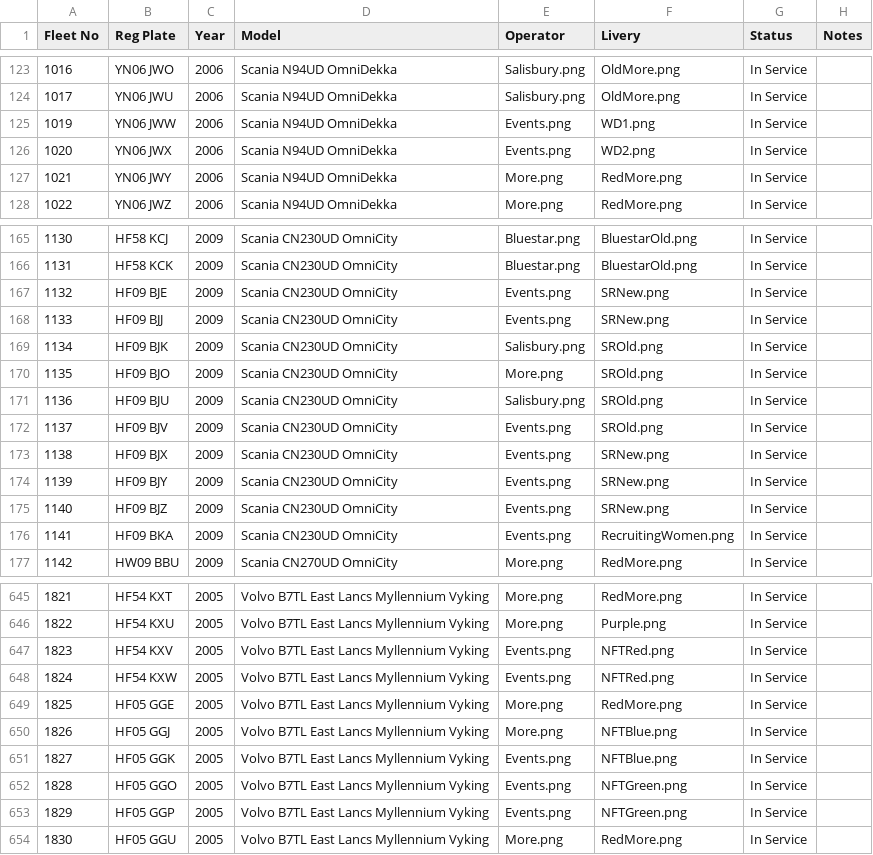
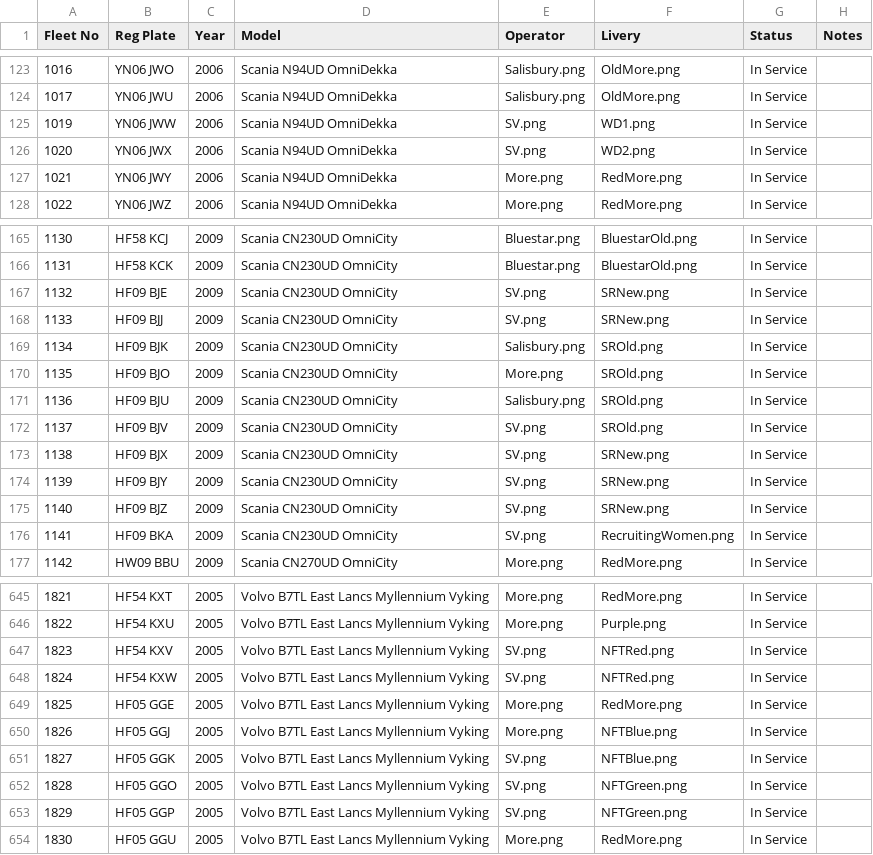
Before and after one commit to shay-coding/Go-South-Coast-Fleet-List-Website, a CSV file: fleet.csv, drawn as a sheet; only a part is shown, gaps mark what is left out; the diff covers the shown part only.

Commit message:
Update fleet.csv

```diff
--- a/fleet.csv
+++ b/fleet.csv
@@ -124,4 +124,4 @@ Fleet No,Reg Plate,Year,Model,Operator,Livery,Status,Notes
 1017,YN06 JWU,2006,Scania N94UD OmniDekka,Salisbury.png,OldMore.png,In Service,
-1019,YN06 JWW,2006,Scania N94UD OmniDekka,Events.png,WD1.png,In Service,
-1020,YN06 JWX,2006,Scania N94UD OmniDekka,Events.png,WD2.png,In Service,
+1019,YN06 JWW,2006,Scania N94UD OmniDekka,SV.png,WD1.png,In Service,
+1020,YN06 JWX,2006,Scania N94UD OmniDekka,SV.png,WD2.png,In Service,
 1021,YN06 JWY,2006,Scania N94UD OmniDekka,More.png,RedMore.png,In Service,
@@ -166,4 +166,4 @@ Fleet No,Reg Plate,Year,Model,Operator,Livery,Status,Notes
 1131,HF58 KCK,2009,Scania CN230UD OmniCity,Bluestar.png,BluestarOld.png,In Service,
-1132,HF09 BJE,2009,Scania CN230UD OmniCity,Events.png,SRNew.png,In Service,
-1133,HF09 BJJ,2009,Scania CN230UD OmniCity,Events.png,SRNew.png,In Service,
+1132,HF09 BJE,2009,Scania CN230UD OmniCity,SV.png,SRNew.png,In Service,
+1133,HF09 BJJ,2009,Scania CN230UD OmniCity,SV.png,SRNew.png,In Service,
 1134,HF09 BJK,2009,Scania CN230UD OmniCity,Salisbury.png,SROld.png,In Service,
@@ -171,7 +171,7 @@ Fleet No,Reg Plate,Year,Model,Operator,Livery,Status,Notes
 1136,HF09 BJU,2009,Scania CN230UD OmniCity,Salisbury.png,SROld.png,In Service,
-1137,HF09 BJV,2009,Scania CN230UD OmniCity,Events.png,SROld.png,In Service,
-1138,HF09 BJX,2009,Scania CN230UD OmniCity,Events.png,SRNew.png,In Service,
-1139,HF09 BJY,2009,Scania CN230UD OmniCity,Events.png,SRNew.png,In Service,
-1140,HF09 BJZ,2009,Scania CN230UD OmniCity,Events.png,SRNew.png,In Service,
-1141,HF09 BKA,2009,Scania CN230UD OmniCity,Events.png,RecruitingWomen.png,In Service,
+1137,HF09 BJV,2009,Scania CN230UD OmniCity,SV.png,SROld.png,In Service,
+1138,HF09 BJX,2009,Scania CN230UD OmniCity,SV.png,SRNew.png,In Service,
+1139,HF09 BJY,2009,Scania CN230UD OmniCity,SV.png,SRNew.png,In Service,
+1140,HF09 BJZ,2009,Scania CN230UD OmniCity,SV.png,SRNew.png,In Service,
+1141,HF09 BKA,2009,Scania CN230UD OmniCity,SV.png,RecruitingWomen.png,In Service,
 1142,HW09 BBU,2009,Scania CN270UD OmniCity,More.png,RedMore.png,In Service,
@@ -646,9 +646,9 @@ Fleet No,Reg Plate,Year,Model,Operator,Livery,Status,Notes
 1822,HF54 KXU,2005,Volvo B7TL East Lancs Myllennium Vyking,More.png,Purple.png,In Service,
-1823,HF54 KXV,2005,Volvo B7TL East Lancs Myllennium Vyking,Events.png,NFTRed.png,In Service,
-1824,HF54 KXW,2005,Volvo B7TL East Lancs Myllennium Vyking,Events.png,NFTRed.png,In Service,
+1823,HF54 KXV,2005,Volvo B7TL East Lancs Myllennium Vyking,SV.png,NFTRed.png,In Service,
+1824,HF54 KXW,2005,Volvo B7TL East Lancs Myllennium Vyking,SV.png,NFTRed.png,In Service,
 1825,HF05 GGE,2005,Volvo B7TL East Lancs Myllennium Vyking,More.png,RedMore.png,In Service,
 1826,HF05 GGJ,2005,Volvo B7TL East Lancs Myllennium Vyking,More.png,NFTBlue.png,In Service,
-1827,HF05 GGK,2005,Volvo B7TL East Lancs Myllennium Vyking,Events.png,NFTBlue.png,In Service,
-1828,HF05 GGO,2005,Volvo B7TL East Lancs Myllennium Vyking,Events.png,NFTGreen.png,In Service,
-1829,HF05 GGP,2005,Volvo B7TL East Lancs Myllennium Vyking,Events.png,NFTGreen.png,In Service,
+1827,HF05 GGK,2005,Volvo B7TL East Lancs Myllennium Vyking,SV.png,NFTBlue.png,In Service,
+1828,HF05 GGO,2005,Volvo B7TL East Lancs Myllennium Vyking,SV.png,NFTGreen.png,In Service,
+1829,HF05 GGP,2005,Volvo B7TL East Lancs Myllennium Vyking,SV.png,NFTGreen.png,In Service,
 1830,HF05 GGU,2005,Volvo B7TL East Lancs Myllennium Vyking,More.png,RedMore.png,In Service,
```
Also changed, not shown: 3 edited cells elsewhere in this file.
